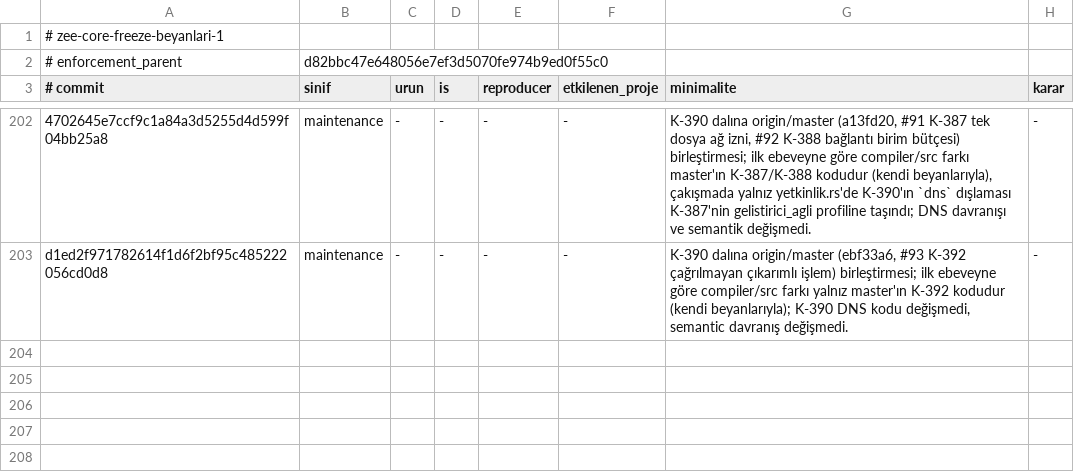
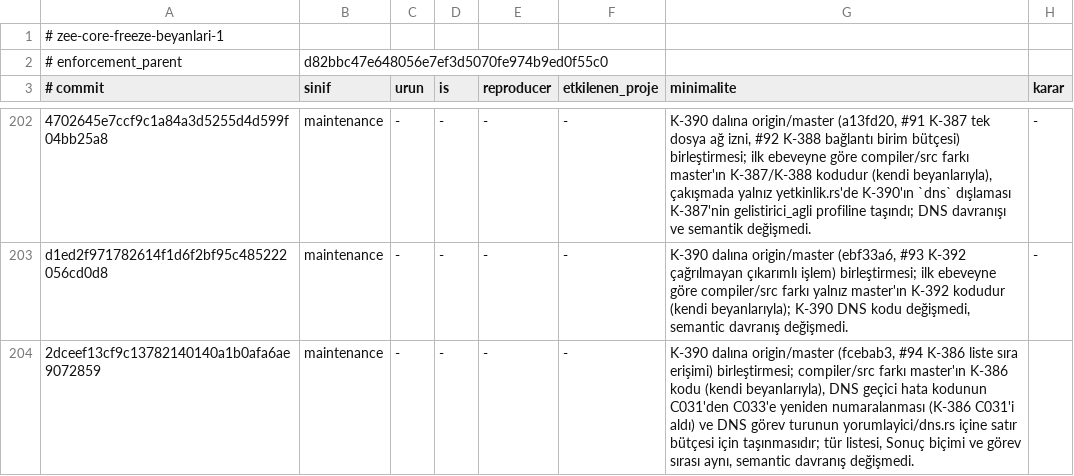
Before and after one commit to merbay-erp/zee, a TSV file: docs/core-freeze-beyanlari-v1.tsv, drawn as a sheet; only a part is shown, gaps mark what is left out; the diff names each change by its address in the sheet, - before the commit and + after, or states it on an @@ line.

```diff
--- a/docs/core-freeze-beyanlari-v1.tsv
+++ b/docs/core-freeze-beyanlari-v1.tsv
+row 204: 2dceef13cf9c13782140140a1b0afa6ae9072859 | maintenance | - | - | - | - | K-390 dalına origin/master (fcebab3, #94 K-386 liste sıra erişimi) birleştirmesi; compiler/src farkı master'ın K-386 kodu (kendi beyanlarıyla), DNS geçici hata kodunun C031'den C033'e yeniden numaralanması (K-386 C031'i aldı) ve DNS görev turunun yorumlayici/dns.rs içine satır bütçesi için taşınmasıdır; tür listesi, Sonuç biçimi ve görev sırası aynı, semantic davranış değişmedi.
```
Also changed, not shown: docs/compiler-degisiklik-beyanlari-v1.tsv.
